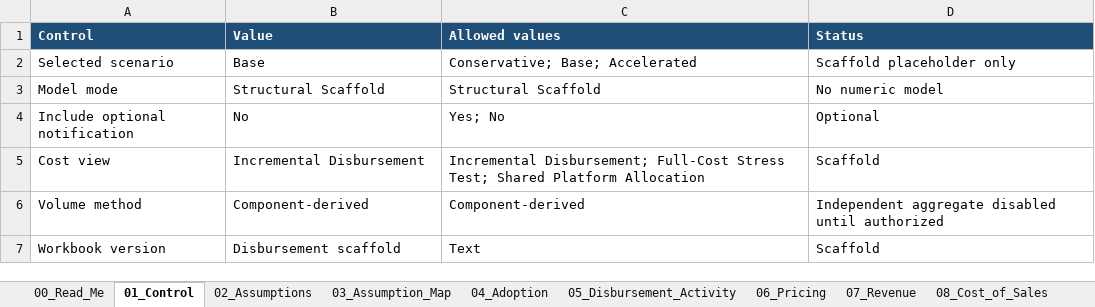
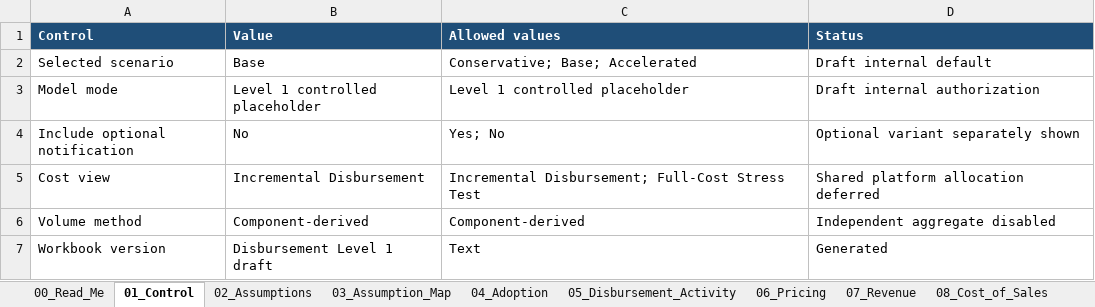
Before and after one commit to 3neti/x-commerce, an Excel workbook: artifacts/x-commerce-disbursement-starter-financial-model.xlsx, sheet 01_Control, drawn as a sheet; values as stored, in another font and other column widths than the file's, no borders; the diff names each change by its address in the sheet, - before the commit and + after, or states it on an @@ line.

Commit message:
Generate disbursement Level 1 workbook

```diff
--- a/artifacts/x-commerce-disbursement-starter-financial-model.xlsx (sheet 01_Control)
+++ b/artifacts/x-commerce-disbursement-starter-financial-model.xlsx (sheet 01_Control)
-D2 (Status): Scaffold placeholder only
+D2 (Status): Draft internal default
-B3 (Value): Structural Scaffold
+B3 (Value): Level 1 controlled placeholder
-C3 (Allowed values): Structural Scaffold
+C3 (Allowed values): Level 1 controlled placeholder
-D3 (Status): No numeric model
+D3 (Status): Draft internal authorization
-D4 (Status): Optional
+D4 (Status): Optional variant separately shown
-C5 (Allowed values): …Full-Cost Stress Test; Shared Platform Allocation
+C5 (Allowed values): …Full-Cost Stress Test
-D5 (Status): Scaffold
+D5 (Status): Shared platform allocation deferred
-D6 (Status): Independent aggregate disabled until authorized
+D6 (Status): Independent aggregate disabled
-B7 (Value): Disbursement scaffold
+B7 (Value): Disbursement Level 1 draft
-D7 (Status): Scaffold
+D7 (Status): Generated
```
Also changed, not shown: sheet 02_Assumptions, sheet 14_Consolidated_View, sheet 13_Notification_Variant, sheet 04_Adoption, sheet 07_Revenue, sheet 08_Cost_of_Sales, 16 more sheets, 9 other files.
